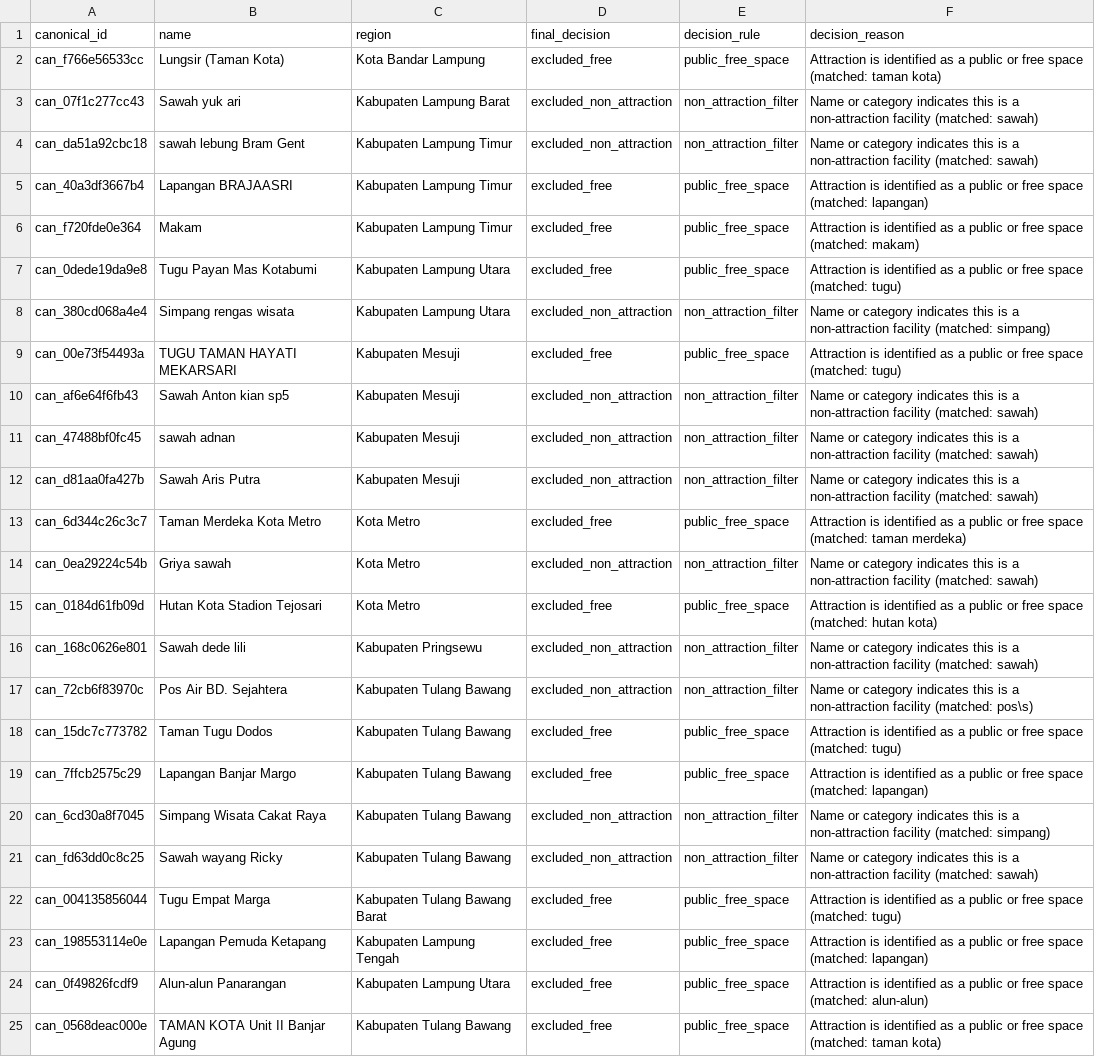
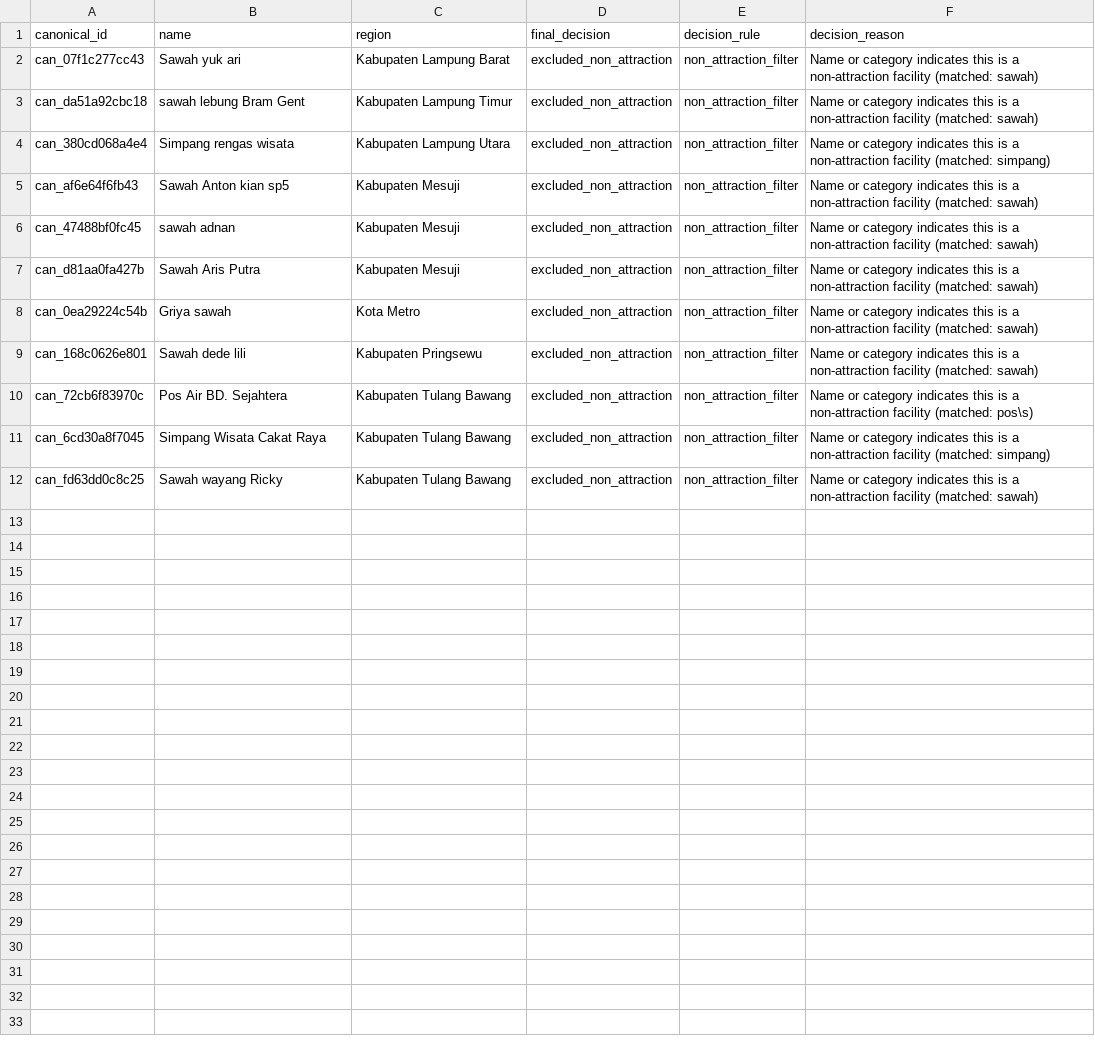
Before and after one commit to RahmatHadinata23758051/RekomendasiWisata, a CSV file: Scraping/reports/price_candidate_exclusions.csv, drawn as a sheet; the diff names each change by its address in the sheet, - before the commit and + after, or states it on an @@ line.

```diff
--- a/Scraping/reports/price_candidate_exclusions.csv
+++ b/Scraping/reports/price_candidate_exclusions.csv
-row 2: can_f766e56533cc | Lungsir (Taman Kota) | Kota Bandar Lampung | excluded_free | public_free_space | Attraction is identified as a public or free space (matched: taman kota)
-row 5: can_40a3df3667b4 | Lapangan BRAJAASRI | Kabupaten Lampung Timur | excluded_free | public_free_space | Attraction is identified as a public or free space (matched: lapangan)
-row 6: can_f720fde0e364 | Makam | Kabupaten Lampung Timur | excluded_free | public_free_space | Attraction is identified as a public or free space (matched: makam)
-row 7: can_0dede19da9e8 | Tugu Payan Mas Kotabumi | Kabupaten Lampung Utara | excluded_free | public_free_space | Attraction is identified as a public or free space (matched: tugu)
-row 9: can_00e73f54493a | TUGU TAMAN HAYATI MEKARSARI | Kabupaten Mesuji | excluded_free | public_free_space | Attraction is identified as a public or free space (matched: tugu)
-row 13: can_6d344c26c3c7 | Taman Merdeka Kota Metro | Kota Metro | excluded_free | public_free_space | Attraction is identified as a public or free space (matched: taman merdeka)
-row 15: can_0184d61fb09d | Hutan Kota Stadion Tejosari | Kota Metro | excluded_free | public_free_space | Attraction is identified as a public or free space (matched: hutan kota)
-row 18: can_15dc7c773782 | Taman Tugu Dodos | Kabupaten Tulang Bawang | excluded_free | public_free_space | Attraction is identified as a public or free space (matched: tugu)
-row 19: can_7ffcb2575c29 | Lapangan Banjar Margo | Kabupaten Tulang Bawang | excluded_free | public_free_space | Attraction is identified as a public or free space (matched: lapangan)
-row 22: can_004135856044 | Tugu Empat Marga | Kabupaten Tulang Bawang Barat | excluded_free | public_free_space | Attraction is identified as a public or free space (matched: tugu)
-row 23: can_198553114e0e | Lapangan Pemuda Ketapang | Kabupaten Lampung Tengah | excluded_free | public_free_space | Attraction is identified as a public or free space (matched: lapangan)
-row 24: can_0f49826fcdf9 | Alun-alun Panarangan | Kabupaten Lampung Utara | excluded_free | public_free_space | Attraction is identified as a public or free space (matched: alun-alun)
-row 25: can_0568deac000e | TAMAN KOTA Unit II Banjar Agung | Kabupaten Tulang Bawang | excluded_free | public_free_space | Attraction is identified as a public or free space (matched: taman kota)
```
Also changed, not shown: Scraping/reports/metadata_backfill_coverage.csv, Scraping/reports/price_candidate_excluded_free_audit.csv, 15 other files.
